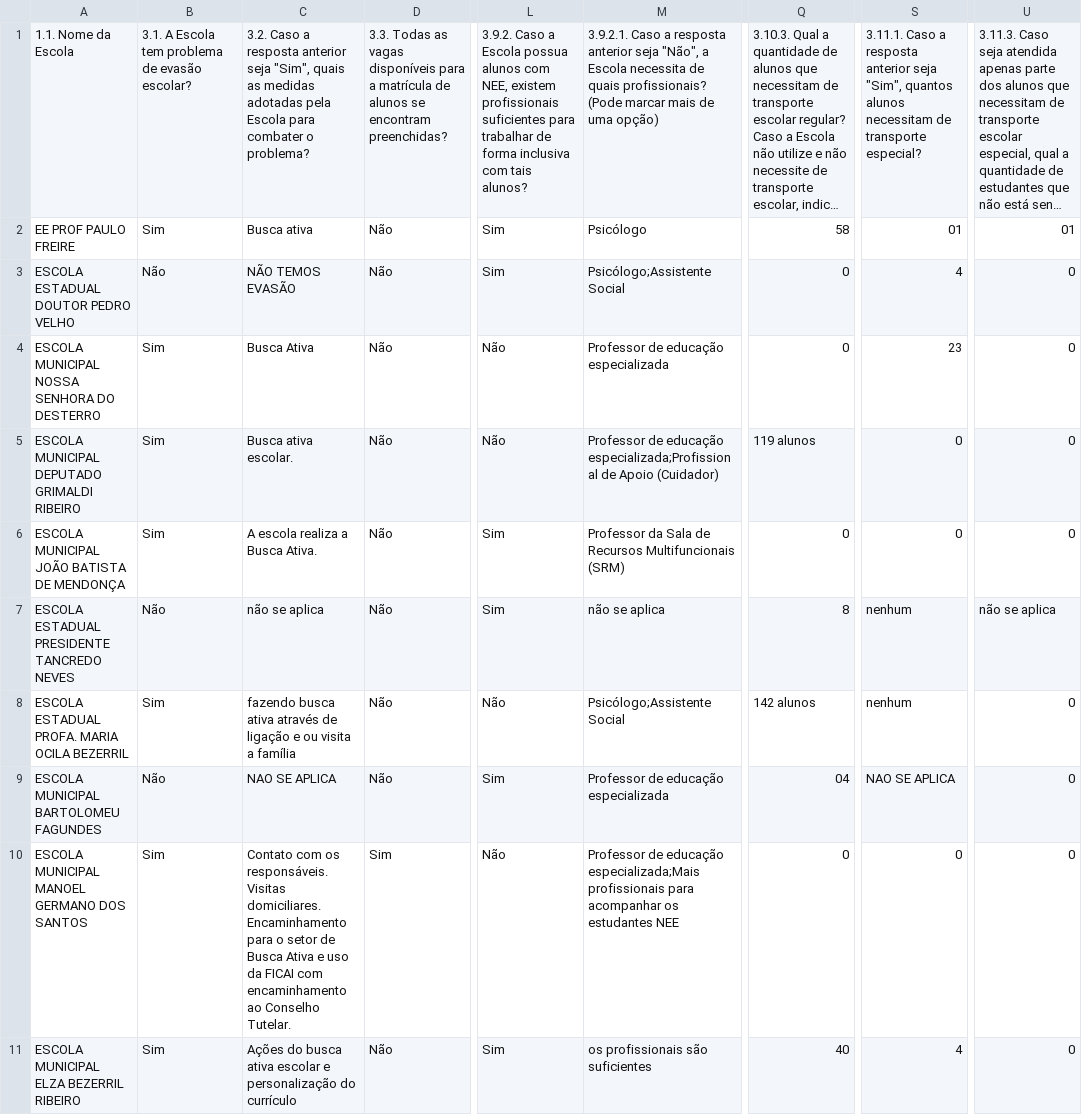
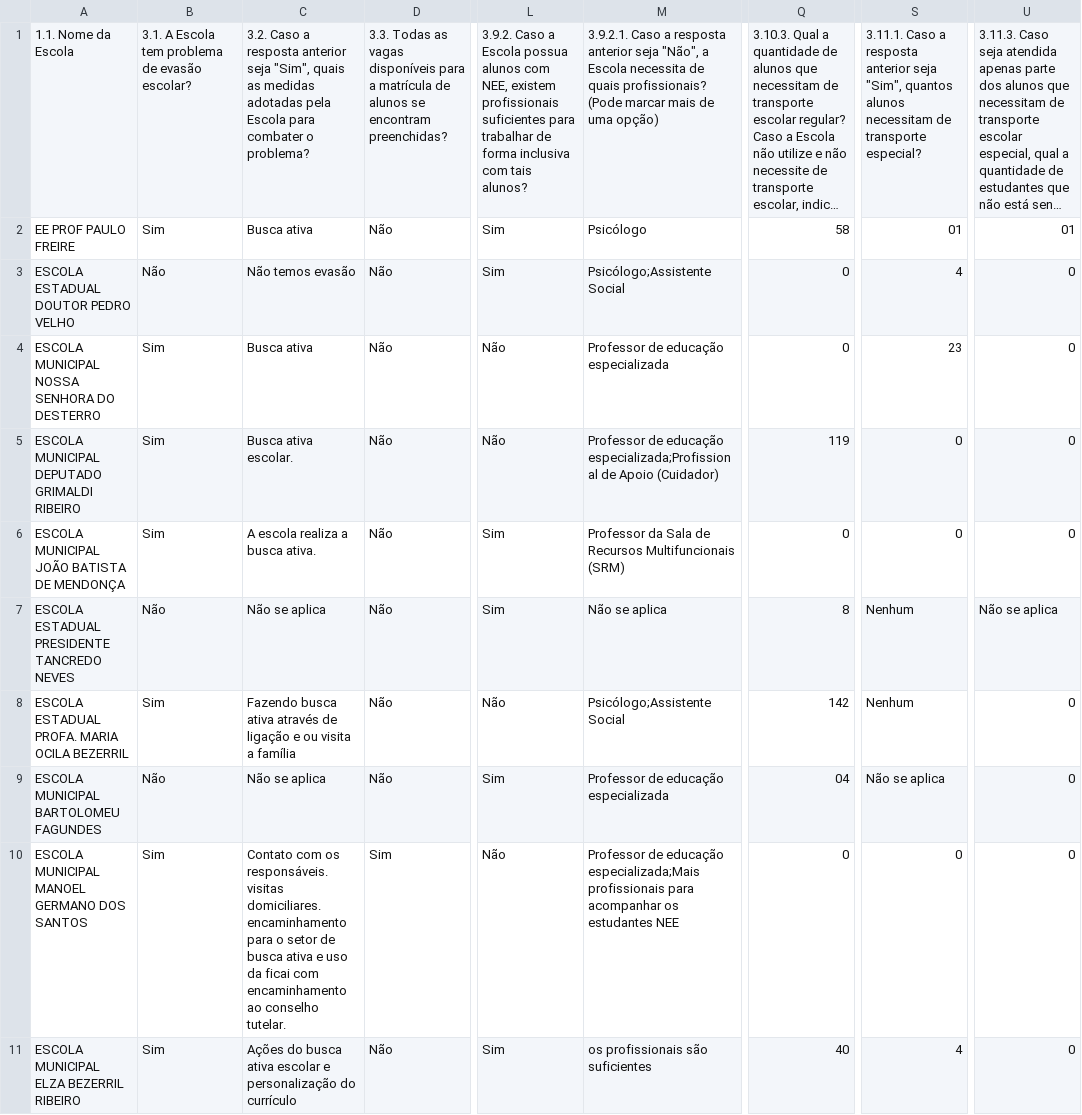
Before and after one commit to RafaelGalvaoRN/monitor_escolar, a CSV file: data/eixo_Alunos.csv, drawn as a sheet; only a part is shown, gaps mark what is left out; long unchanged cells end in …; the diff covers the shown part only; the diff names each change by its address in the sheet, - before the commit and + after, or states it on an @@ line.

```diff
--- a/data/eixo_Alunos.csv
+++ b/data/eixo_Alunos.csv
-C3: NÃO TEMOS EVASÃO
+C3: Não temos evasão
-C4: Busca Ativa
+C4: Busca ativa
-Q5: 119 alunos
+Q5: 119
-C6: A escola realiza a Busca Ativa.
+C6: A escola realiza a busca ativa.
-C7: não se aplica
+C7: Não se aplica
-M7: não se aplica
+M7: Não se aplica
-S7:S8: nenhum
+S7:S8: Nenhum
-U7: não se aplica
+U7: Não se aplica
-C8: fazendo busca ativa…
+C8: Fazendo busca ativa…
-Q8: 142 alunos
+Q8: 142
-C9: NAO SE APLICA
+C9: Não se aplica
-S9: NAO SE APLICA
+S9: Não se aplica
-C10: …os responsáveis. Visitas domiciliares. Encaminhamento para o setor de Busca Ativa e uso da FICAI com encaminhamento ao Conselho Tutelar.
+C10: …os responsáveis. visitas domiciliares. encaminhamento para o setor de busca ativa e uso da ficai com encaminhamento ao conselho tutelar.
```
Also changed, not shown: 6 edited cells elsewhere in this file, data/eixo_Identificacao_Escola.csv, data/eixo_Objetivo_Gestao.csv, 10 other files.
